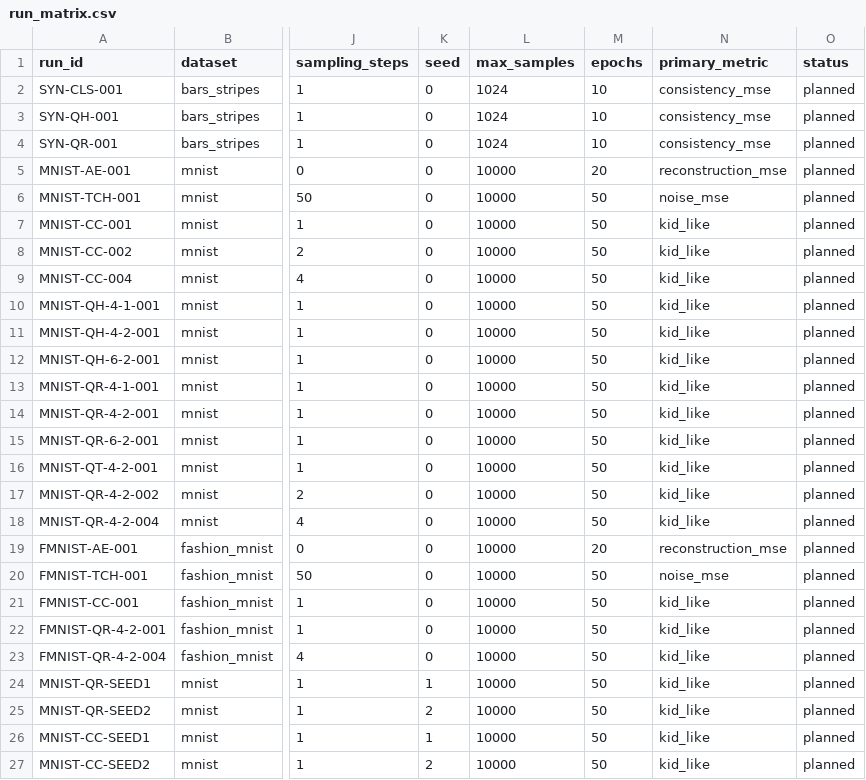
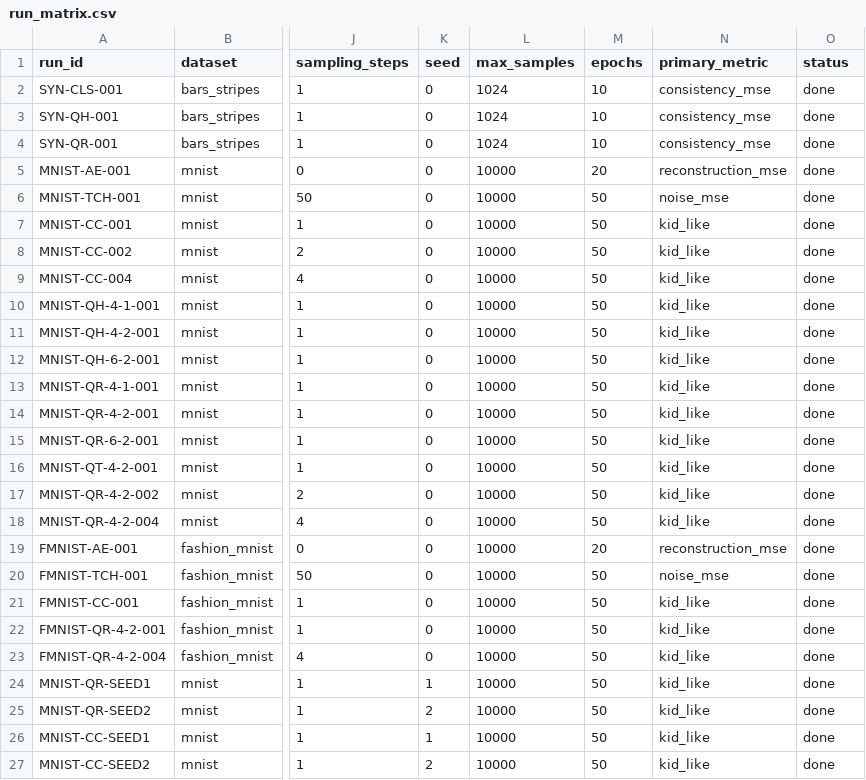
Before and after one commit to Fmahlow/QLCM, a CSV file: experiments/run_matrix.csv, drawn as a sheet; only a part is shown, gaps mark what is left out; the diff names each change by its address in the sheet, - before the commit and + after, or states it on an @@ line.

Commit message:
Run full MNIST/Fashion-MNIST QLCM experiment matrix and report results
Executes all 26 planned runs in experiments/run_matrix.csv (autoencoder,
latent diffusion teacher, classical consistency baseline, and QLCM-H/R/T
quantum placements across qubit/depth ablations and 3 seeds on the primary
MNIST comparison), then fills the paper's results section with the
measured numbers instead of placeholders.

Fixes found and applied while producing the results, documented in
experiments/execution_checklist.md:
- training scripts never called torch.manual_seed despite a seed config
  field (seeding was silently a no-op)
- evaluate_qlcm.py overwrote metrics/sample files across seeds and runs,
  and could not reconstruct ablated qubit/depth architectures, causing
  state_dict shape mismatches
- generate_run_commands.py dropped --seed
- no FID/recognizability/diversity metric existed; added
  src/eval_metrics.py (classifier-feature FID-like, confidence, label
  entropy), explicitly documented as not Inception-FID

Headline finding: QLCM-R does not beat the parameter-matched classical
consistency baseline (54% more parameters for an equal-or-worse FID-like
score), and QLCM-H fails to train competitively and collapses sample
diversity. Also surfaces an unrelated sampler bug where multi-step
sampling degrades quality instead of improving it. All reported as
negative/limitation findings in paper/main.tex rather than omitted.

```diff
--- a/experiments/run_matrix.csv
+++ b/experiments/run_matrix.csv
-O2:O27 (status): planned
+O2:O27 (status): done
```
Also changed, not shown: 20 other files.
